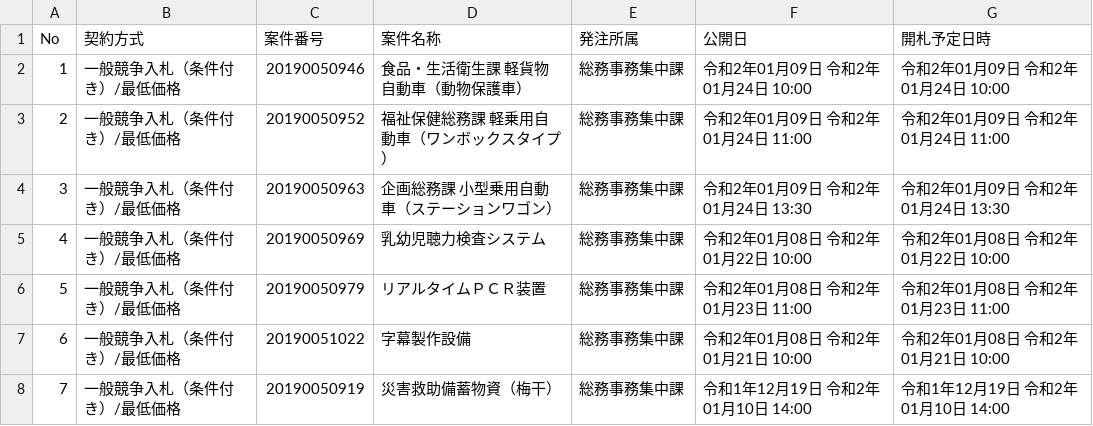
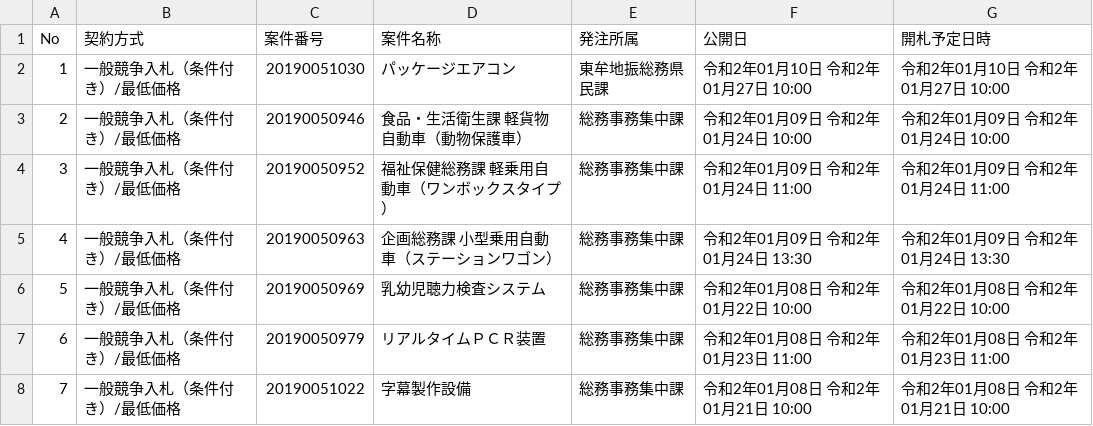
Before and after one commit to wakayama-pref-org/Goods-e-procurement-system_Bid_Advertisement, a CSV file: csv/goods-e-procurement-system_bid_advertisement.csv, drawn as a sheet; removed rows and columns are numbered as before the commit, all else as after; the diff names each change by its address in the sheet, - before the commit and + after, or states it on an @@ line.

```diff
--- a/csv/goods-e-procurement-system_bid_advertisement.csv
+++ b/csv/goods-e-procurement-system_bid_advertisement.csv
+row 2: 1 | 一般競争入札（条件付き）/最低価格 | 20190051030 | パッケージエアコン | 東牟地振総務県民課 | 令和2年01月10日 令和2年01月27日 10:00 | 令和2年01月10日 令和2年01月27日 10:00
@@ column A (No) renumbered between rows 3 and 8 @@
-row 8: 7 | 一般競争入札（条件付き）/最低価格 | 20190050919 | 災害救助備蓄物資（梅干） | 総務事務集中課 | 令和1年12月19日 令和2年01月10日 14:00 | 令和1年12月19日 令和2年01月10日 14:00
```
Also changed, not shown: 1 other file.
